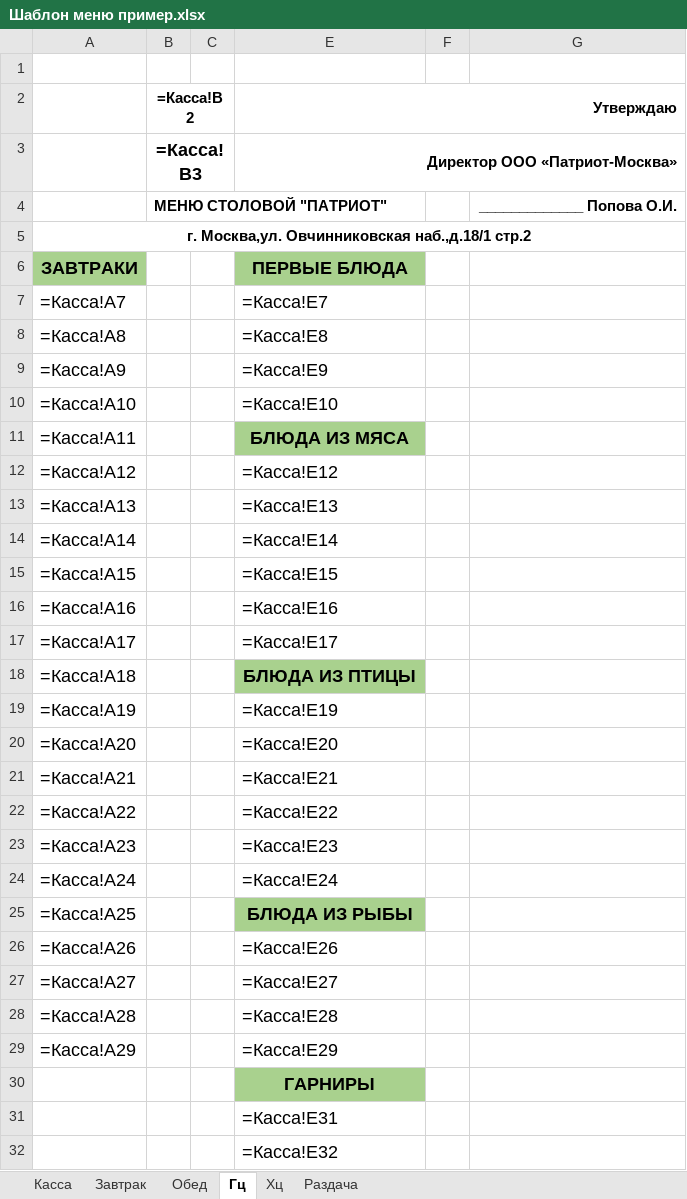
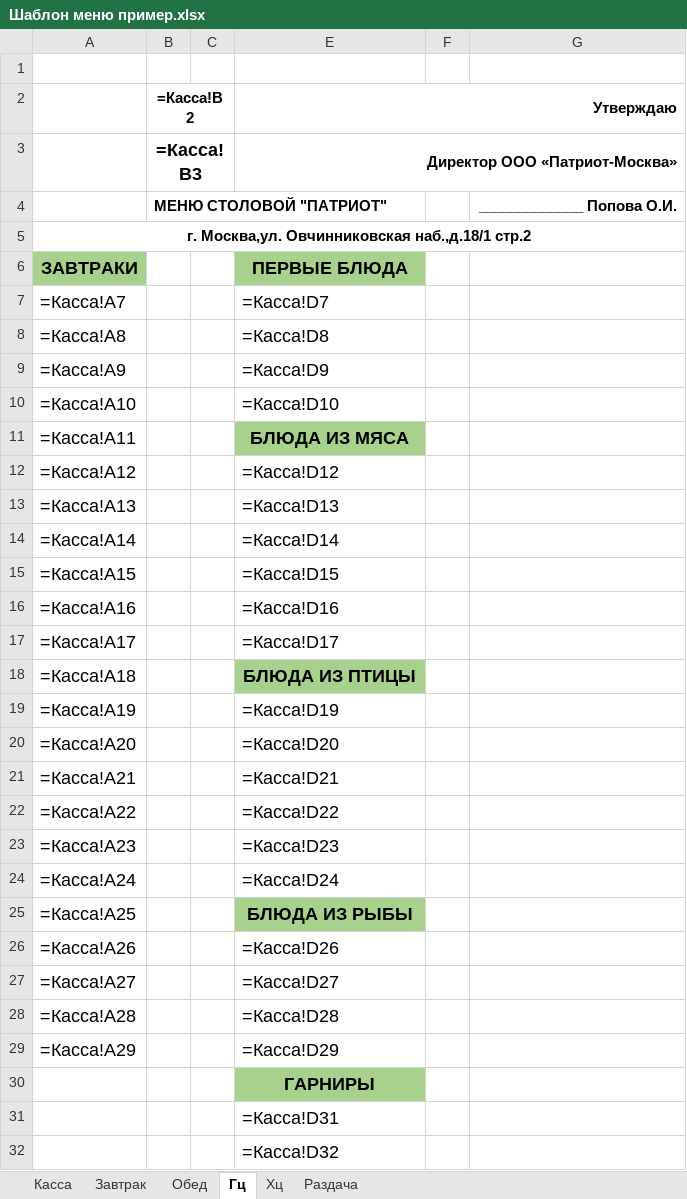
Before and after one commit to Katrinadevlop/Excel_menu, an Excel workbook: excel_menu_gui/templates/Шаблон меню пример.xlsx, sheet Гц, drawn as a sheet; only a part is shown; values as stored, in another font and other column widths than the file's, no borders; formulas are shown in place of their values; charts and pictures not drawn; the diff covers the shown part only; the diff names each change by its address in the sheet, - before the commit and + after, or states it on an @@ line.

```diff
--- a/excel_menu_gui/templates/Шаблон меню пример.xlsx (sheet Гц)
+++ b/excel_menu_gui/templates/Шаблон меню пример.xlsx (sheet Гц)
-E7 (Утверждаю): =Касса!E7
+E7 (Утверждаю): =Касса!D7
-E8 (Утверждаю): =Касса!E8
+E8 (Утверждаю): =Касса!D8
-E9 (Утверждаю): =Касса!E9
+E9 (Утверждаю): =Касса!D9
-E10 (Утверждаю): =Касса!E10
+E10 (Утверждаю): =Касса!D10
-E12 (Утверждаю): =Касса!E12
+E12 (Утверждаю): =Касса!D12
-E13 (Утверждаю): =Касса!E13
+E13 (Утверждаю): =Касса!D13
-E14 (Утверждаю): =Касса!E14
+E14 (Утверждаю): =Касса!D14
-E15 (Утверждаю): =Касса!E15
+E15 (Утверждаю): =Касса!D15
-E16 (Утверждаю): =Касса!E16
+E16 (Утверждаю): =Касса!D16
-E17 (Утверждаю): =Касса!E17
+E17 (Утверждаю): =Касса!D17
-E19 (Утверждаю): =Касса!E19
+E19 (Утверждаю): =Касса!D19
-E20 (Утверждаю): =Касса!E20
+E20 (Утверждаю): =Касса!D20
-E21 (Утверждаю): =Касса!E21
+E21 (Утверждаю): =Касса!D21
-E22 (Утверждаю): =Касса!E22
+E22 (Утверждаю): =Касса!D22
-E23 (Утверждаю): =Касса!E23
+E23 (Утверждаю): =Касса!D23
-E24 (Утверждаю): =Касса!E24
+E24 (Утверждаю): =Касса!D24
-E26 (Утверждаю): =Касса!E26
+E26 (Утверждаю): =Касса!D26
-E27 (Утверждаю): =Касса!E27
+E27 (Утверждаю): =Касса!D27
-E28 (Утверждаю): =Касса!E28
+E28 (Утверждаю): =Касса!D28
-E29 (Утверждаю): =Касса!E29
+E29 (Утверждаю): =Касса!D29
-E31 (Утверждаю): =Касса!E31
+E31 (Утверждаю): =Касса!D31
-E32 (Утверждаю): =Касса!E32
+E32 (Утверждаю): =Касса!D32
```
Also changed, not shown: 6 edited cells elsewhere in this sheet, sheet Обед, sheet Раздача, 31 other files.
